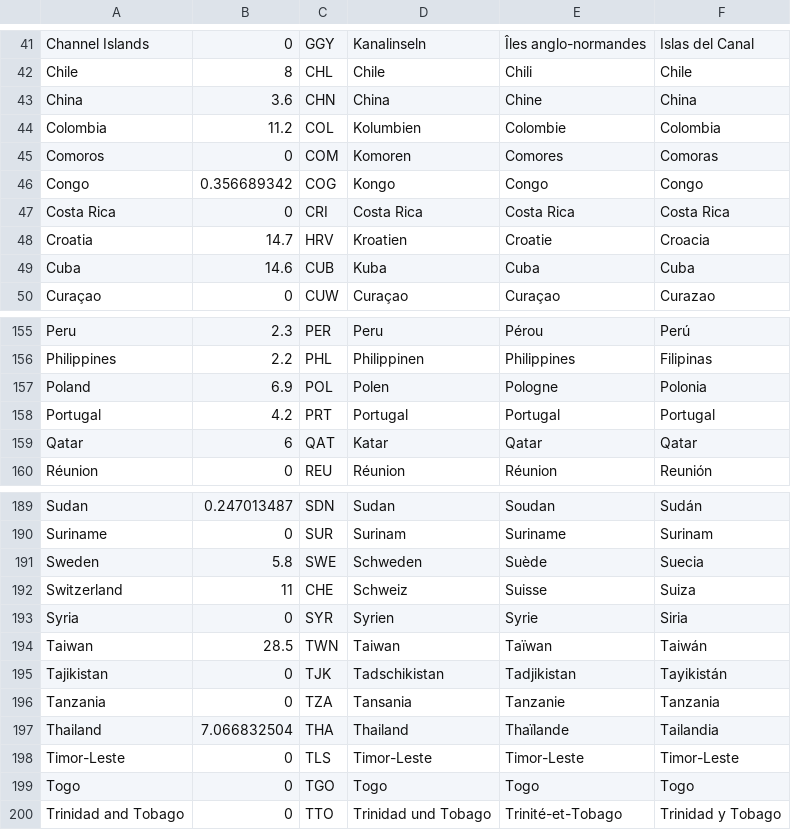
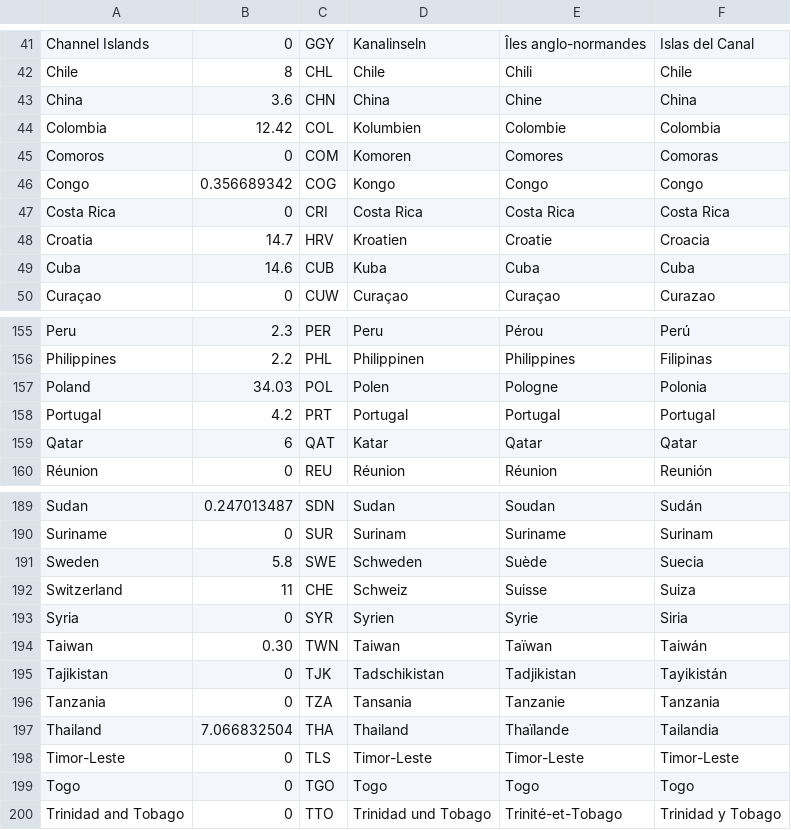
Before and after one commit to MohNabilAwad/Covid19, a CSV file: ICU Beds.csv, drawn as a sheet; only a part is shown, gaps mark what is left out.

Commit message:
Update ICU Beds.csv

```diff
--- a/ICU Beds.csv
+++ b/ICU Beds.csv
@@ -43,3 +43,3 @@ Chile,8,CHL,Chile,Chili,Chile
 China,3.6,CHN,China,Chine,China
-Colombia,11.2,COL,Kolumbien,Colombie,Colombia
+Colombia,12.42,COL,Kolumbien,Colombie,Colombia
 Comoros,0,COM,Komoren,Comores,Comoras
@@ -156,3 +156,3 @@ Peru,2.3,PER,Peru,Pérou,Perú
 Philippines,2.2,PHL,Philippinen,Philippines,Filipinas
-Poland,6.9,POL,Polen,Pologne,Polonia
+Poland,34.03,POL,Polen,Pologne,Polonia
 Portugal,4.2,PRT,Portugal,Portugal,Portugal
@@ -193,3 +193,3 @@ Switzerland,11,CHE,Schweiz,Suisse,Suiza
 Syria,0,SYR,Syrien,Syrie,Siria
-Taiwan,28.5,TWN,Taiwan,Taïwan,Taiwán
+Taiwan,0.30,TWN,Taiwan,Taïwan,Taiwán
 Tajikistan,0,TJK,Tadschikistan,Tadjikistan,Tayikistán
```
